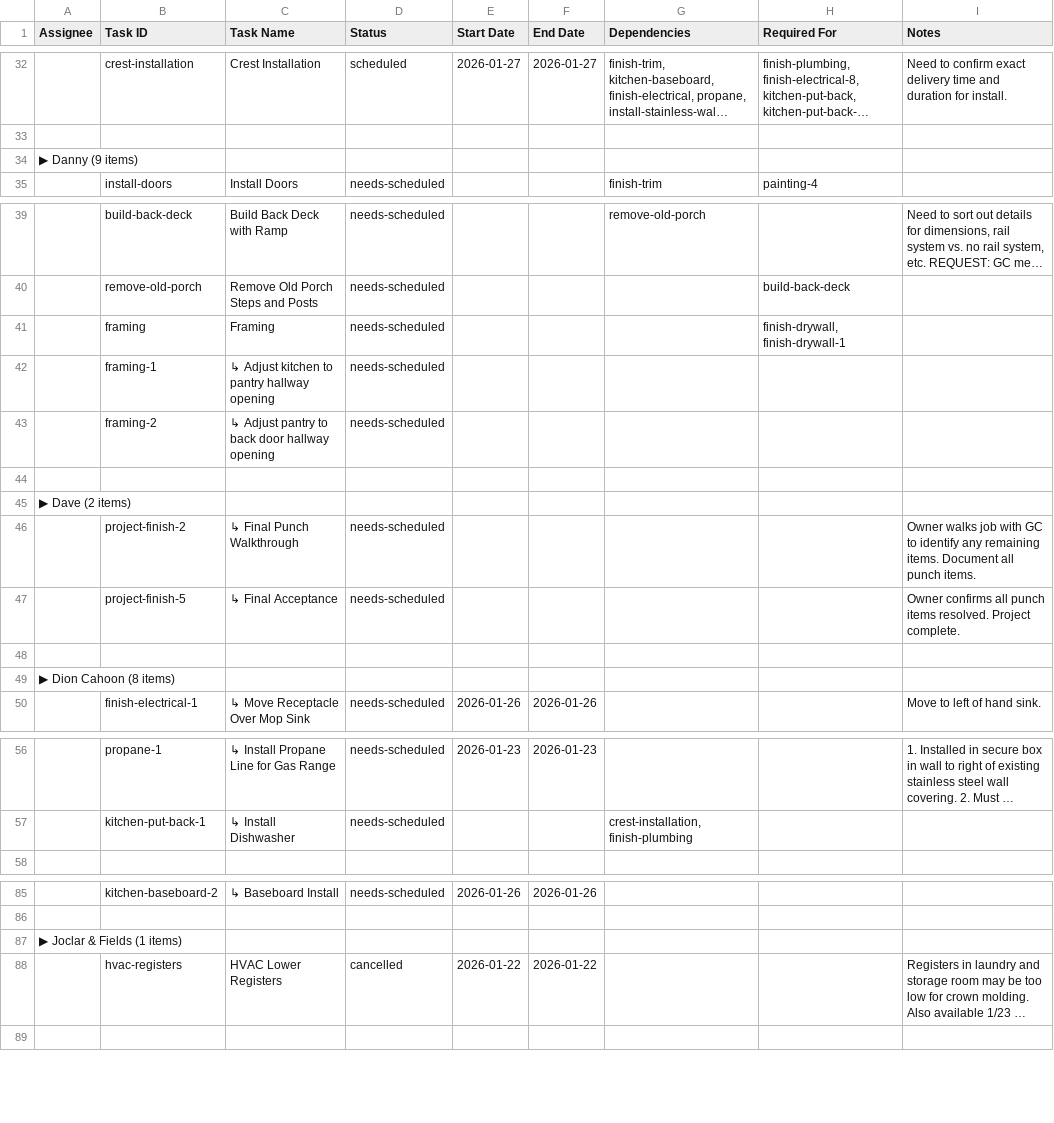
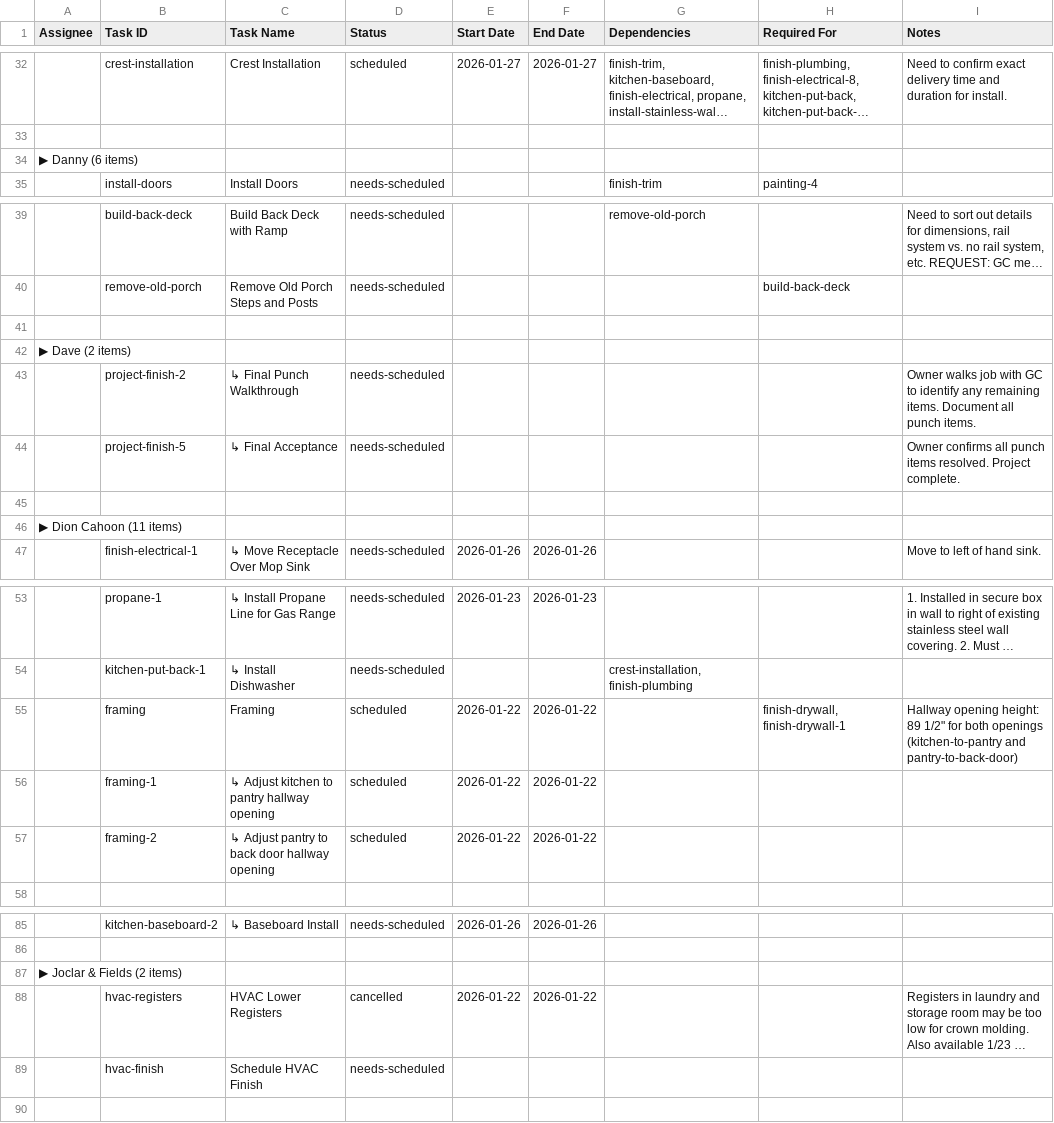
Before and after one commit to wdi-dave-roberts/wdi-content, a CSV file: projects/kitchen-remodel/exports/by-assignee.csv, drawn as a sheet; only a part is shown, gaps mark what is left out; long unchanged cells end in …; removed rows and columns are numbered as before the commit, all else as after; the diff names each change by its address in the sheet, - before the commit and + after, or states it on an @@ line.

```diff
--- a/projects/kitchen-remodel/exports/by-assignee.csv
+++ b/projects/kitchen-remodel/exports/by-assignee.csv
-A34 (Assignee): ▶ Danny (9 items)
+A34 (Assignee): ▶ Danny (6 items)
-row 41:  | framing | Framing | needs-scheduled |  |  |  | finish-drywall, finish-drywall-1
-row 42:  | framing-1 | ↳ Adjust kitchen to pantry hallway opening | needs-scheduled
-row 43:  | framing-2 | ↳ Adjust pantry to back door hallway opening | needs-scheduled
-A46 (Assignee): ▶ Dion Cahoon (8 items)
+A46 (Assignee): ▶ Dion Cahoon (11 items)
+row 55:  | framing | Framing | scheduled | 2026-01-22 | 2026-01-22 |  | finish-drywall, finish-drywall-1 | Hallway opening height: 89 1/2" for both openings (kitchen-to-pantry and pantry-to-back-door)
+row 56:  | framing-1 | ↳ Adjust kitchen to pantry hallway opening | scheduled | 2026-01-22 | 2026-01-22
+row 57:  | framing-2 | ↳ Adjust pantry to back door hallway opening | scheduled | 2026-01-22 | 2026-01-22
-A87 (Assignee): ▶ Joclar & Fields (1 items)
+A87 (Assignee): ▶ Joclar & Fields (2 items)
+row 89:  | hvac-finish | Schedule HVAC Finish | needs-scheduled
```
Also changed, not shown: projects/kitchen-remodel/exports/issues.csv, projects/kitchen-remodel/exports/materials.csv, 3 other files.
